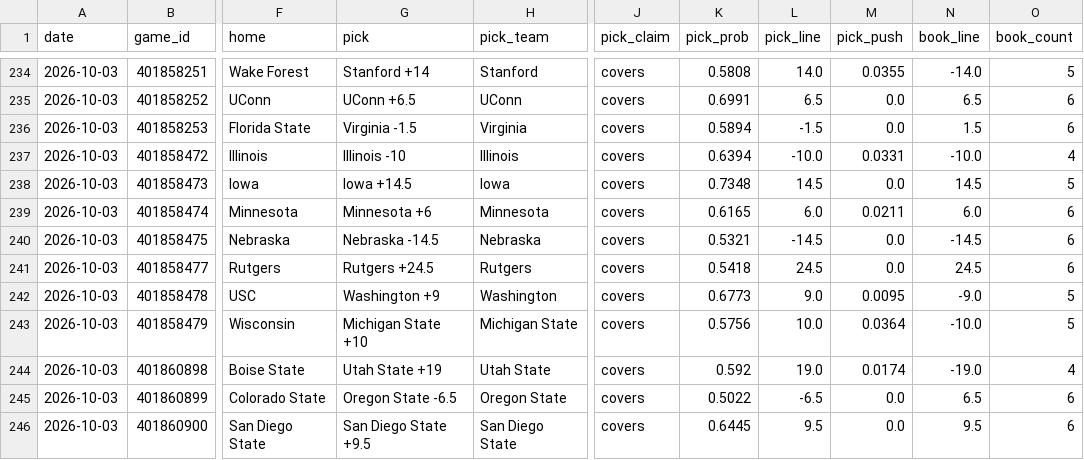
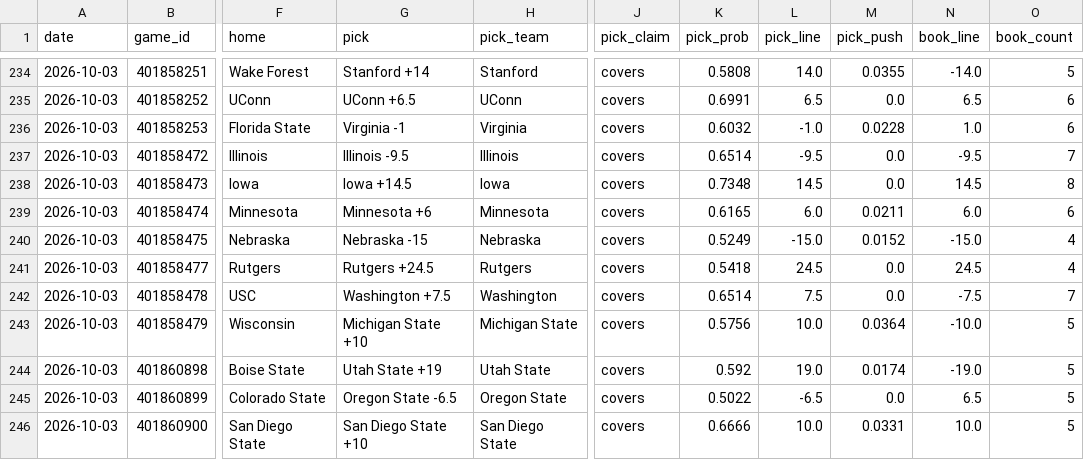
Before and after one commit to azcal/mbm-ncaaf, a CSV file: logs/picks.csv, drawn as a sheet; only a part is shown, gaps mark what is left out; the diff covers the shown part only; the diff names each change by its address in the sheet, - before the commit and + after, or states it on an @@ line.

```diff
--- a/logs/picks.csv
+++ b/logs/picks.csv
-G236 (pick): Virginia -1.5
+G236 (pick): Virginia -1
-K236 (pick_prob): 0.5894
+K236 (pick_prob): 0.6032
-L236 (pick_line): -1.5
+L236 (pick_line): -1.0
-M236 (pick_push): 0.0
+M236 (pick_push): 0.0228
-N236 (book_line): 1.5
+N236 (book_line): 1.0
-G237 (pick): Illinois -10
+G237 (pick): Illinois -9.5
-K237 (pick_prob): 0.6394
+K237 (pick_prob): 0.6514
-L237 (pick_line): -10.0
+L237 (pick_line): -9.5
-M237 (pick_push): 0.0331
+M237 (pick_push): 0.0
-N237 (book_line): -10.0
+N237 (book_line): -9.5
-O237 (book_count): 4
+O237 (book_count): 7
-O238 (book_count): 5
+O238 (book_count): 8
-G240 (pick): Nebraska -14.5
+G240 (pick): Nebraska -15
-K240 (pick_prob): 0.5321
+K240 (pick_prob): 0.5249
-L240 (pick_line): -14.5
+L240 (pick_line): -15.0
-M240 (pick_push): 0.0
+M240 (pick_push): 0.0152
-N240 (book_line): -14.5
+N240 (book_line): -15.0
-O240:O241 (book_count): 6
+O240:O241 (book_count): 4
-G242 (pick): Washington +9
+G242 (pick): Washington +7.5
-K242 (pick_prob): 0.6773
+K242 (pick_prob): 0.6514
-L242 (pick_line): 9.0
+L242 (pick_line): 7.5
-M242 (pick_push): 0.0095
+M242 (pick_push): 0.0
-N242 (book_line): -9.0
+N242 (book_line): -7.5
-O242 (book_count): 5
+O242 (book_count): 7
-O244 (book_count): 4
+O244 (book_count): 5
-O245:O246 (book_count): 6
+O245:O246 (book_count): 5
-G246 (pick): San Diego State +9.5
+G246 (pick): San Diego State +10
-K246 (pick_prob): 0.6445
+K246 (pick_prob): 0.6666
-L246 (pick_line): 9.5
+L246 (pick_line): 10.0
-M246 (pick_push): 0.0
+M246 (pick_push): 0.0331
-N246 (book_line): 9.5
+N246 (book_line): 10.0
```
Also changed, not shown: 115 edited cells elsewhere in this file, logs/graded.csv, logs/predictions.csv, 2 other files.
